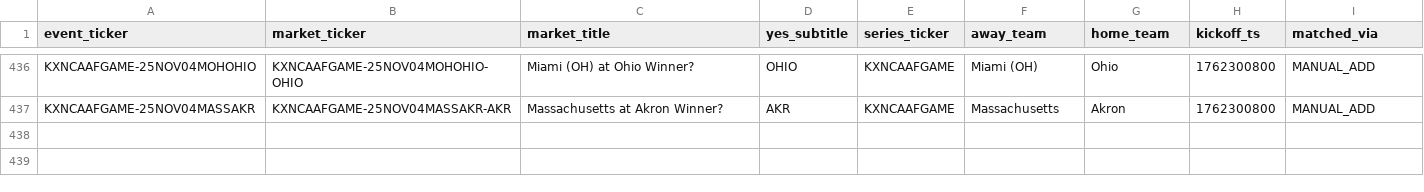
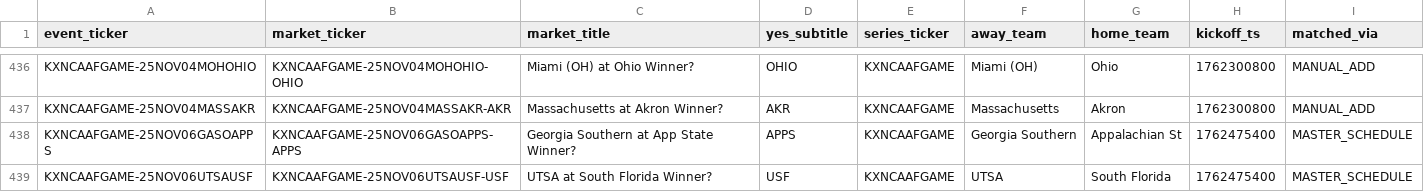
Before and after one commit to trstng/kalshi_football, a CSV file: backend/artifacts/cfb_markets_2025_enriched.csv, drawn as a sheet; only a part is shown, gaps mark what is left out; the diff names each change by its address in the sheet, - before the commit and + after, or states it on an @@ line.

Commit message:
Add Nov 6 games to enriched market files

```diff
--- a/backend/artifacts/cfb_markets_2025_enriched.csv
+++ b/backend/artifacts/cfb_markets_2025_enriched.csv
+row 438: KXNCAAFGAME-25NOV06GASOAPPS | KXNCAAFGAME-25NOV06GASOAPPS-APPS | Georgia Southern at App State Winner? | APPS | KXNCAAFGAME | Georgia Southern | Appalachian St | 1762475400 | MASTER_SCHEDULE
+row 439: KXNCAAFGAME-25NOV06UTSAUSF | KXNCAAFGAME-25NOV06UTSAUSF-USF | UTSA at South Florida Winner? | USF | KXNCAAFGAME | UTSA | South Florida | 1762475400 | MASTER_SCHEDULE
```
Also changed, not shown: backend/artifacts/nfl_markets_2025_enriched.csv.
